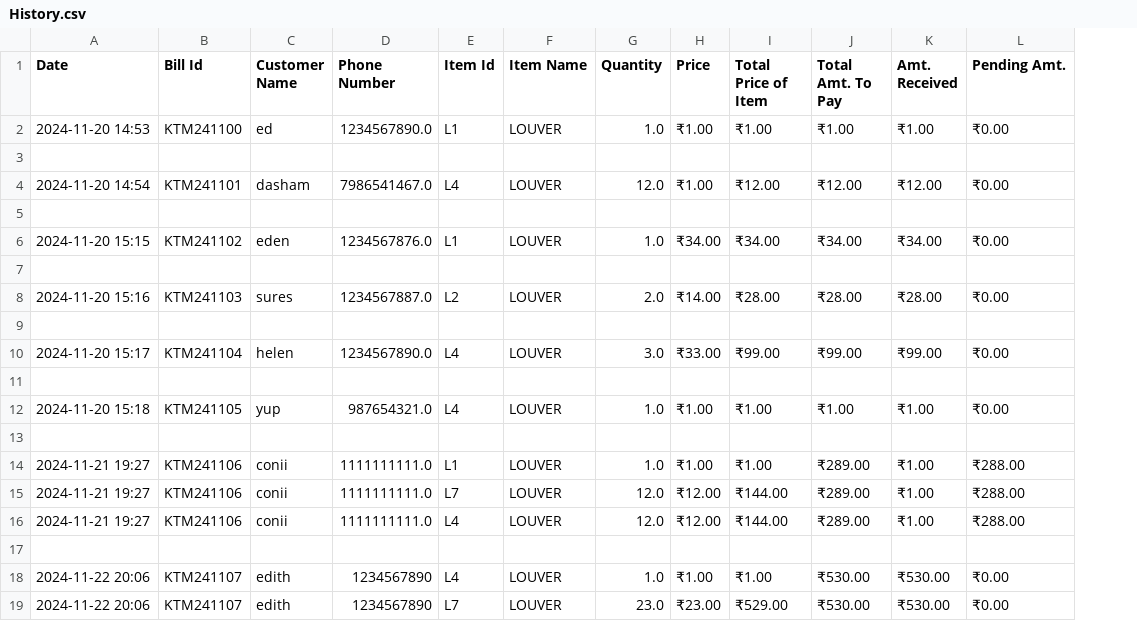
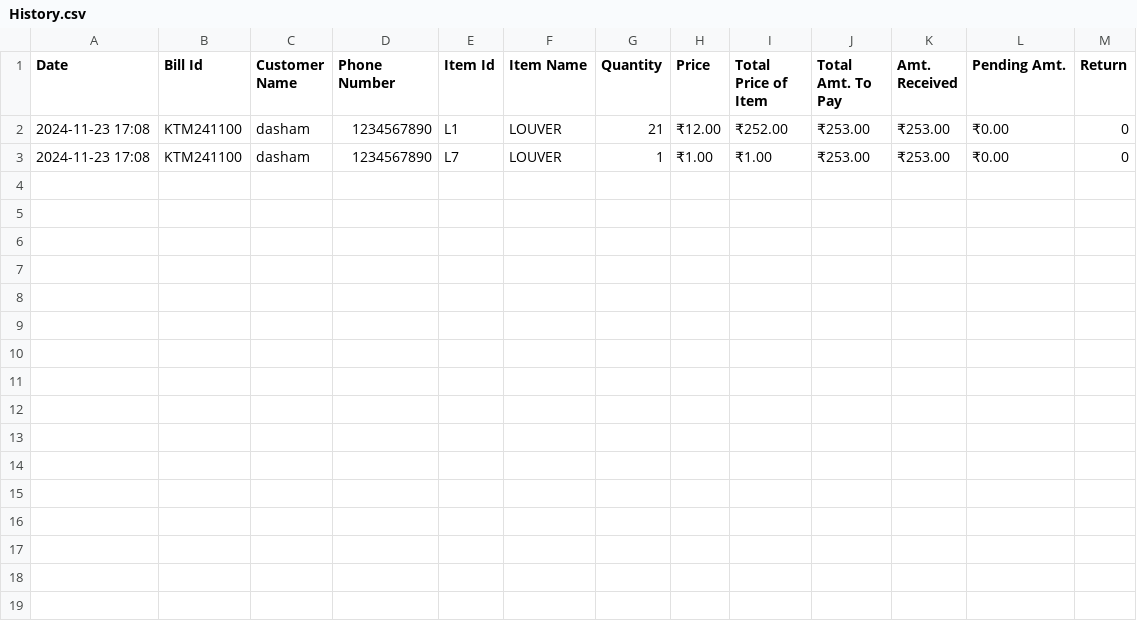
Before and after one commit to dasham-j/InventoryManagement, a CSV file: History.csv, drawn as a sheet; removed rows and columns are numbered as before the commit, all else as after; the diff names each change by its address in the sheet, - before the commit and + after, or states it on an @@ line.

Commit message:
Total Amount update with open bill

```diff
--- a/History.csv
+++ b/History.csv
+column M (Return), rows 2-3: 0 | 0
-row 2: 2024-11-20 14:53 | KTM241100 | ed | 1234567890.0 | L1 | LOUVER | 1.0 | ₹1.00 | ₹1.00 | ₹1.00 | ₹1.00 | ₹0.00
-row 2: (empty)
+row 2: 2024-11-23 17:08 | KTM241100 | dasham | 1234567890 | L1 | LOUVER | 21 | ₹12.00 | ₹252.00 | ₹253.00 | ₹253.00 | ₹0.00 | 0
-row 4: 2024-11-20 14:54 | KTM241101 | dasham | 7986541467.0 | L4 | LOUVER | 12.0 | ₹1.00 | ₹12.00 | ₹12.00 | ₹12.00 | ₹0.00
-row 5: (empty)
-row 6: 2024-11-20 15:15 | KTM241102 | eden | 1234567876.0 | L1 | LOUVER | 1.0 | ₹34.00 | ₹34.00 | ₹34.00 | ₹34.00 | ₹0.00
-row 7: (empty)
-row 8: 2024-11-20 15:16 | KTM241103 | sures | 1234567887.0 | L2 | LOUVER | 2.0 | ₹14.00 | ₹28.00 | ₹28.00 | ₹28.00 | ₹0.00
-row 9: (empty)
-row 10: 2024-11-20 15:17 | KTM241104 | helen | 1234567890.0 | L4 | LOUVER | 3.0 | ₹33.00 | ₹99.00 | ₹99.00 | ₹99.00 | ₹0.00
-row 11: (empty)
-row 12: 2024-11-20 15:18 | KTM241105 | yup | 987654321.0 | L4 | LOUVER | 1.0 | ₹1.00 | ₹1.00 | ₹1.00 | ₹1.00 | ₹0.00
-row 13: (empty)
-row 14: 2024-11-21 19:27 | KTM241106 | conii | 1111111111.0 | L1 | LOUVER | 1.0 | ₹1.00 | ₹1.00 | ₹289.00 | ₹1.00 | ₹288.00
-row 15: 2024-11-21 19:27 | KTM241106 | conii | 1111111111.0 | L7 | LOUVER | 12.0 | ₹12.00 | ₹144.00 | ₹289.00 | ₹1.00 | ₹288.00
-row 16: 2024-11-21 19:27 | KTM241106 | conii | 1111111111.0 | L4 | LOUVER | 12.0 | ₹12.00 | ₹144.00 | ₹289.00 | ₹1.00 | ₹288.00
-row 17: (empty)
-A3 (Date): 2024-11-22 20:06
+A3 (Date): 2024-11-23 17:08
-B3 (Bill Id): KTM241107
+B3 (Bill Id): KTM241100
-C3 (Customer Name): edith
+C3 (Customer Name): dasham
-E3 (Item Id): L4
+E3 (Item Id): L7
-G3 (Quantity): 1.0
+G3 (Quantity): 1
-J3 (Total Amt. To Pay): ₹530.00
+J3 (Total Amt. To Pay): ₹253.00
-K3 (Amt. Received): ₹530.00
+K3 (Amt. Received): ₹253.00
-row 19: 2024-11-22 20:06 | KTM241107 | edith | 1234567890 | L7 | LOUVER | 23.0 | ₹23.00 | ₹529.00 | ₹530.00 | ₹530.00 | ₹0.00
```
Also changed, not shown: 3 other files.
